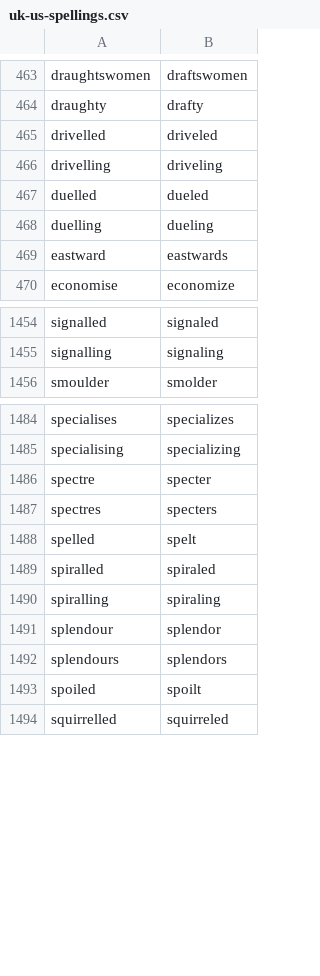
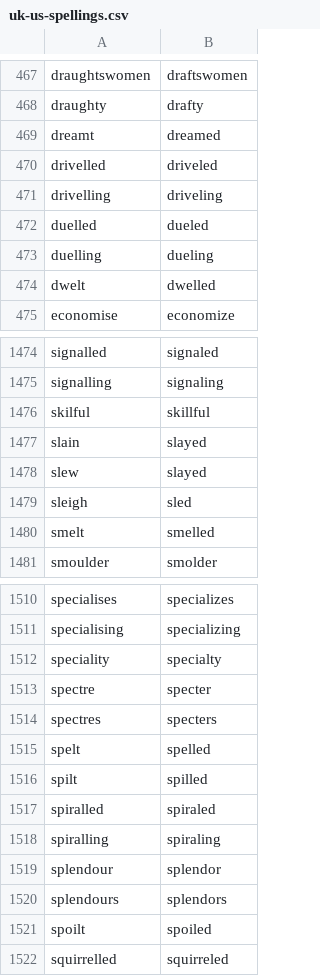
Before and after one commit to buda-base/lucene-en-extra, a CSV file: src/main/resources/uk-us-spellings.csv, drawn as a sheet; only a part is shown, gaps mark what is left out; removed rows and columns are numbered as before the commit, all else as after; the diff covers the shown part only; the diff names each change by its address in the sheet, - before the commit and + after, or states it on an @@ line.

Commit message:
cleanup, complete

```diff
--- a/src/main/resources/uk-us-spellings.csv
+++ b/src/main/resources/uk-us-spellings.csv
+row 469: dreamt | dreamed
-row 469: eastward | eastwards
+row 474: dwelt | dwelled
+row 1476: skilful | skillful
+row 1477: slain | slayed
+row 1478: slew | slayed
+row 1479: sleigh | sled
+row 1480: smelt | smelled
+row 1512: speciality | specialty
-row 1488: spelled | spelt
+row 1515: spelt | spelled
+row 1516: spilt | spilled
-row 1493: spoiled | spoilt
+row 1521: spoilt | spoiled
```
Also changed, not shown: 33 added rows, 3 removed rows and 17 edited cells elsewhere in this file.
